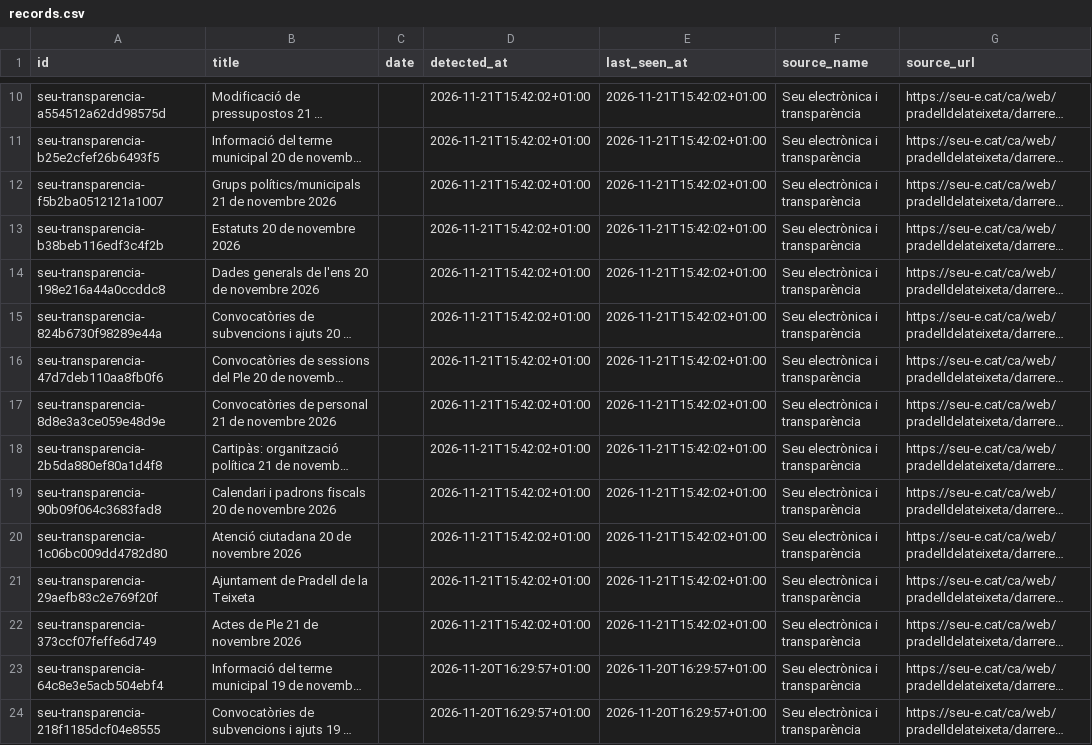
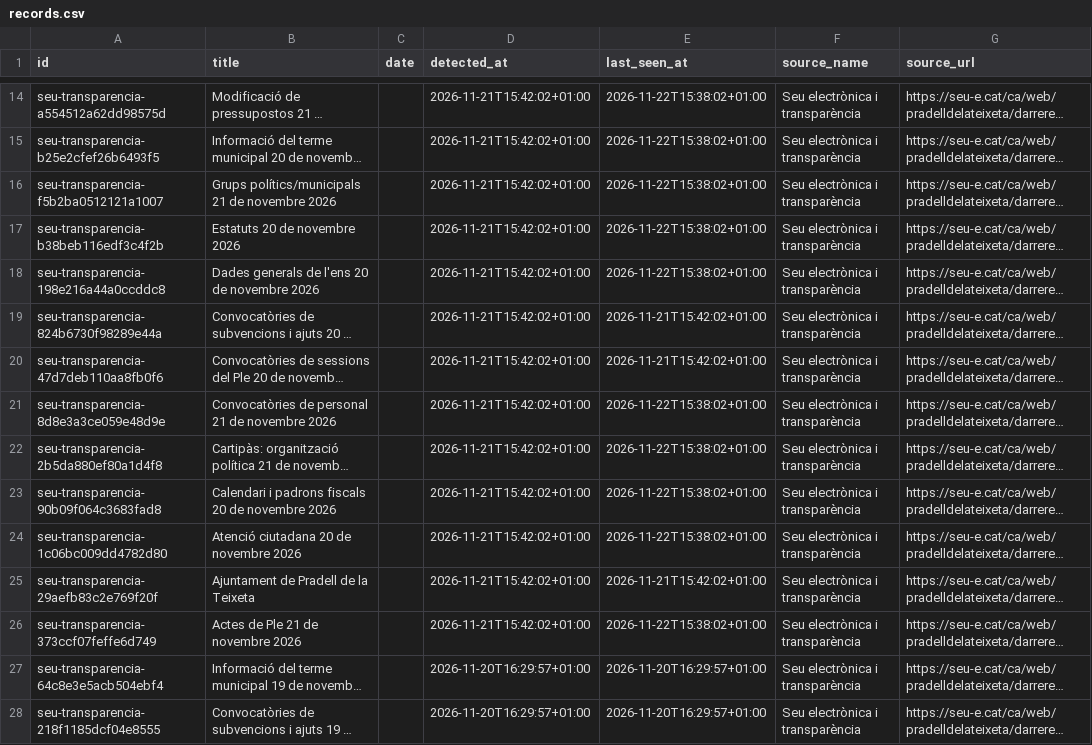
Before and after one commit to d9tj6y8zrf-jpg/pradata, a CSV file: data/records.csv, drawn as a sheet; only a part is shown, gaps mark what is left out; long unchanged cells end in …; addresses are those after the commit; the diff covers the shown part only; the diff names each change by its address in the sheet, - before the commit and + after, or states it on an @@ line.

```diff
--- a/data/records.csv
+++ b/data/records.csv
-E14:E18 (last_seen_at): 2026-11-21T15:42:02+01:00
+E14:E18 (last_seen_at): 2026-11-22T15:38:02+01:00
-E21:E24 (last_seen_at): 2026-11-21T15:42:02+01:00
+E21:E24 (last_seen_at): 2026-11-22T15:38:02+01:00
-E26 (last_seen_at): 2026-11-21T15:42:02+01:00
+E26 (last_seen_at): 2026-11-22T15:38:02+01:00
```
Also changed, not shown: 4 added rows and 47 edited cells elsewhere in this file, site/data/records.csv, 8 other files.
